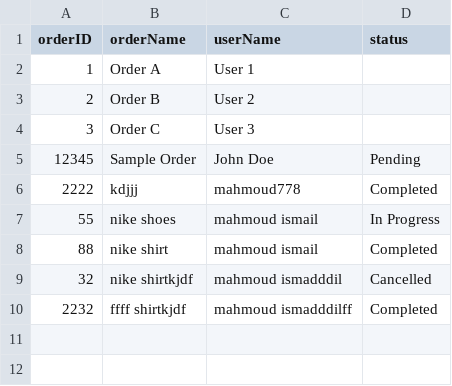
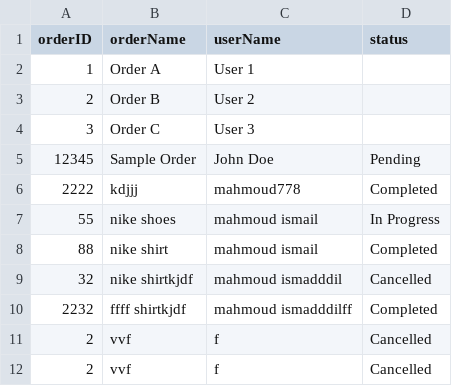
Before and after one commit to mahm0udismail/djangoITI-labs, a CSV file: lec1/ecommerce/orders.csv, drawn as a sheet; the diff names each change by its address in the sheet, - before the commit and + after, or states it on an @@ line.

```diff
--- a/lec1/ecommerce/orders.csv
+++ b/lec1/ecommerce/orders.csv
+row 11: 2 | vvf | f | Cancelled
+row 12: 2 | vvf | f | Cancelled
```
Also changed, not shown: 16 other files.
